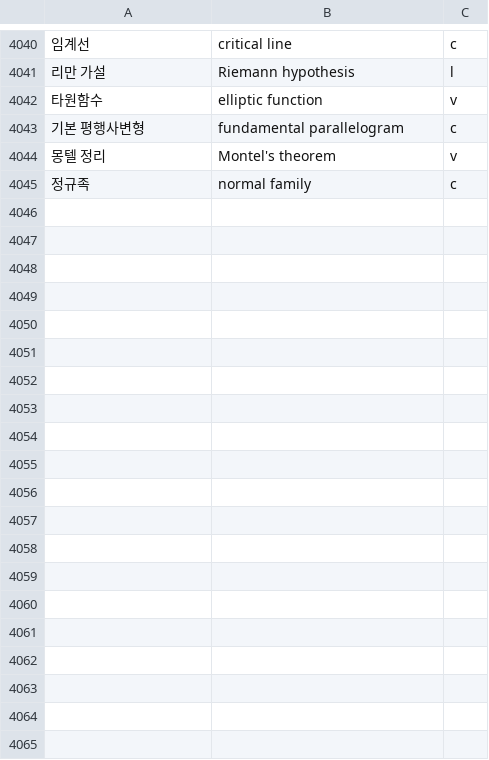
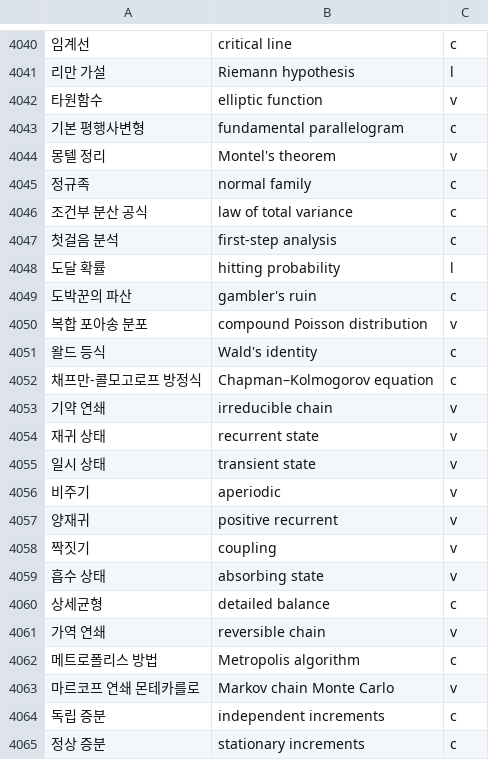
Before and after one commit to radix24/namunnip-textbook-univ, a TSV file: curricula/univ-terms.tsv, drawn as a sheet; only a part is shown, gaps mark what is left out; the diff covers the shown part only; the diff names each change by its address in the sheet, - before the commit and + after, or states it on an @@ line.

```diff
--- a/curricula/univ-terms.tsv
+++ b/curricula/univ-terms.tsv
+row 4046: 조건부 분산 공식 | law of total variance | c
+row 4047: 첫걸음 분석 | first-step analysis | c
+row 4048: 도달 확률 | hitting probability | l
+row 4049: 도박꾼의 파산 | gambler's ruin | c
+row 4050: 복합 포아송 분포 | compound Poisson distribution | v
+row 4051: 왈드 등식 | Wald's identity | c
+row 4052: 채프만-콜모고로프 방정식 | Chapman–Kolmogorov equation | c
+row 4053: 기약 연쇄 | irreducible chain | v
+row 4054: 재귀 상태 | recurrent state | v
+row 4055: 일시 상태 | transient state | v
+row 4056: 비주기 | aperiodic | v
+row 4057: 양재귀 | positive recurrent | v
+row 4058: 짝짓기 | coupling | v
+row 4059: 흡수 상태 | absorbing state | v
+row 4060: 상세균형 | detailed balance | c
+row 4061: 가역 연쇄 | reversible chain | v
+row 4062: 메트로폴리스 방법 | Metropolis algorithm | c
+row 4063: 마르코프 연쇄 몬테카를로 | Markov chain Monte Carlo | v
+row 4064: 독립 증분 | independent increments | c
+row 4065: 정상 증분 | stationary increments | c
```
Also changed, not shown: 37 added rows elsewhere in this file.
